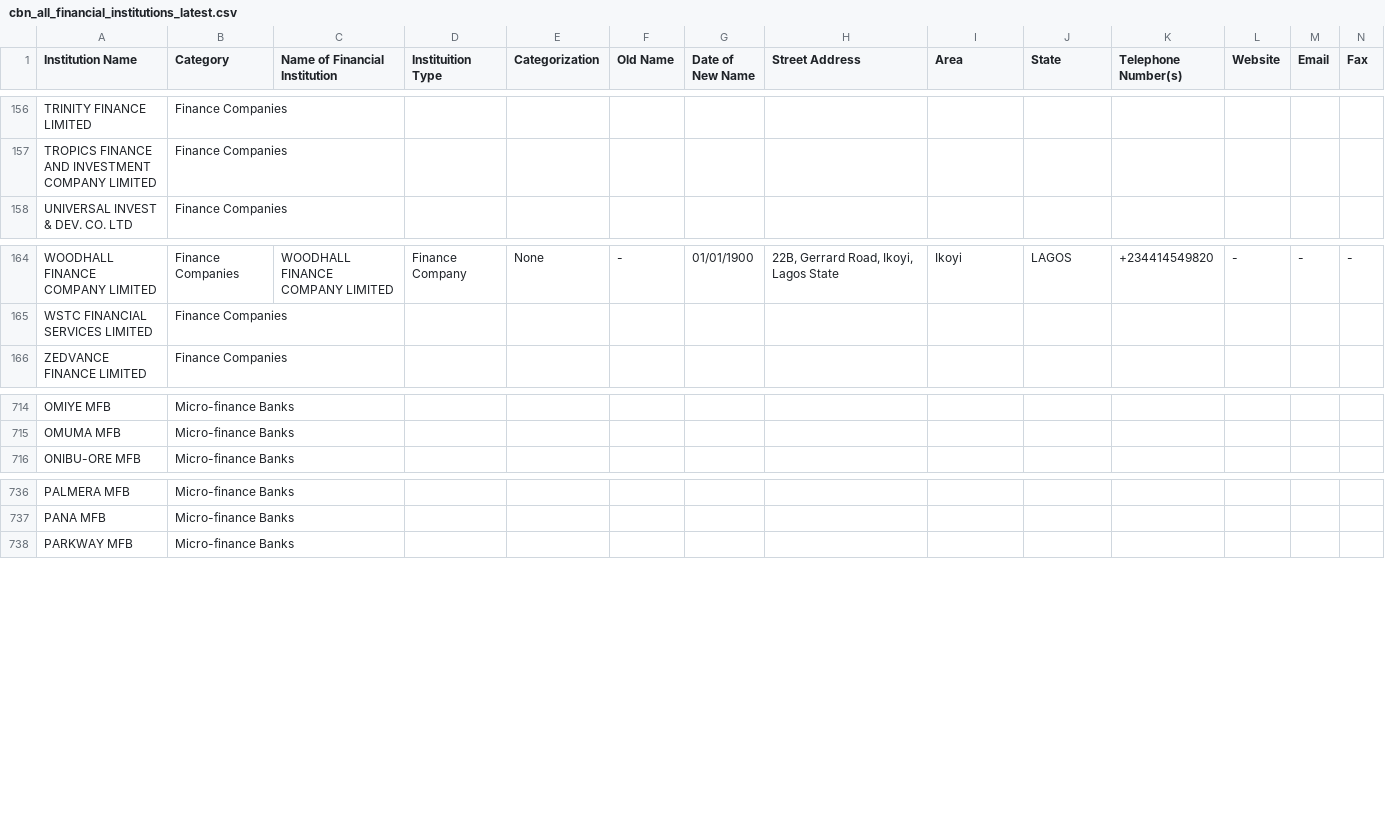
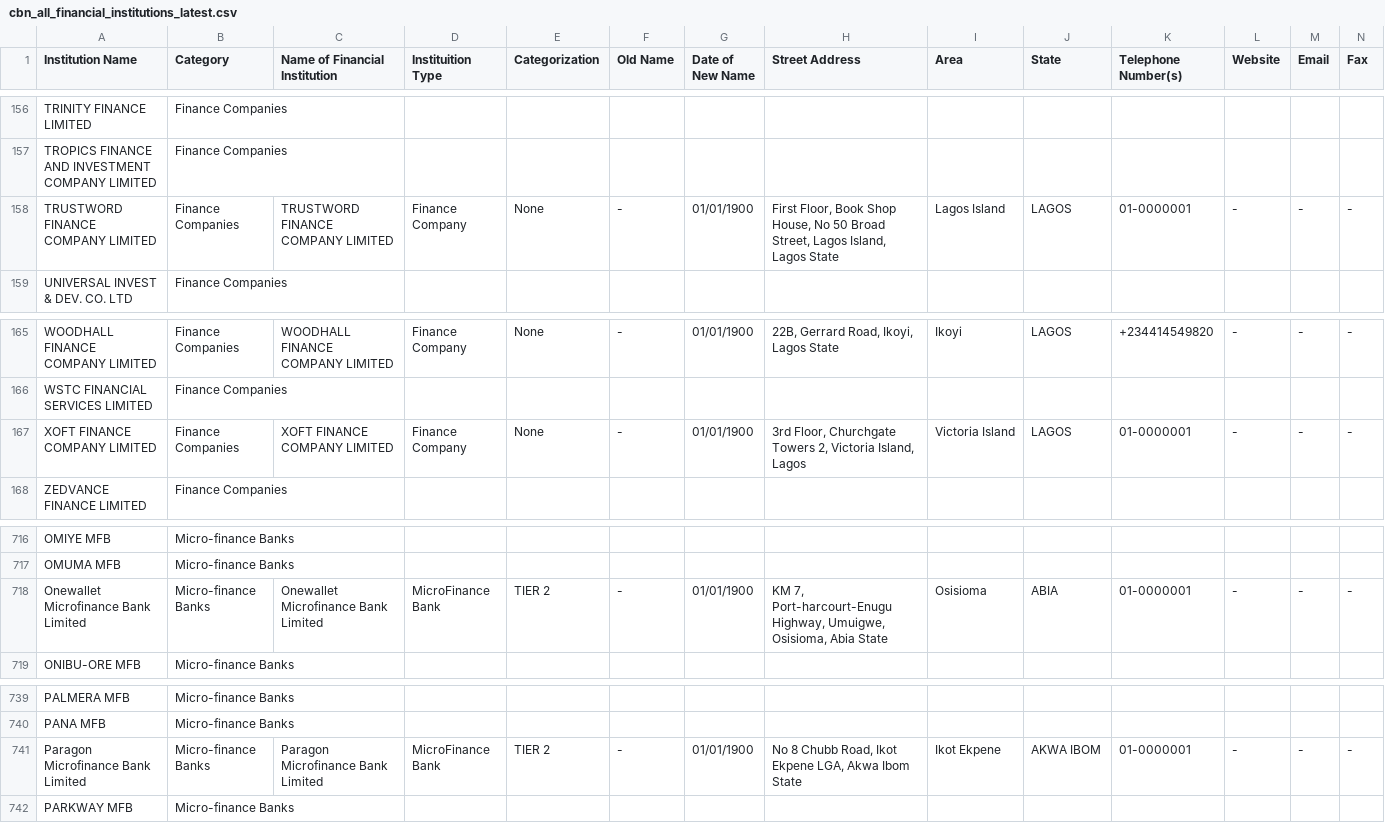
Before and after one commit to Justfja/cbn-financial-institutions, a CSV file: data/cbn_data/cbn_all_financial_institutions_latest.csv, drawn as a sheet; only a part is shown, gaps mark what is left out; rows hold the shown columns only; the diff names each change by its address in the sheet, - before the commit and + after, or states it on an @@ line.

```diff
--- a/data/cbn_data/cbn_all_financial_institutions_latest.csv
+++ b/data/cbn_data/cbn_all_financial_institutions_latest.csv
+row 158: TRUSTWORD FINANCE COMPANY LIMITED | Finance Companies | TRUSTWORD FINANCE COMPANY LIMITED | Finance Company | None | - | 01/01/1900 | First Floor, Book Shop House, No 50 Broad Street, Lagos Island, Lagos State | Lagos Island | LAGOS | 01-0000001 | - | - | -
+row 167: XOFT FINANCE COMPANY LIMITED | Finance Companies | XOFT FINANCE COMPANY LIMITED | Finance Company | None | - | 01/01/1900 | 3rd Floor, Churchgate Towers 2, Victoria Island, Lagos | Victoria Island | LAGOS | 01-0000001 | - | - | -
+row 718: Onewallet Microfinance Bank Limited | Micro-finance Banks | Onewallet Microfinance Bank Limited | MicroFinance Bank | TIER 2 | - | 01/01/1900 | KM 7, Port-harcourt-Enugu Highway, Umuigwe, Osisioma, Abia State | Osisioma | ABIA | 01-0000001 | - | - | -
+row 741: Paragon Microfinance Bank Limited | Micro-finance Banks | Paragon Microfinance Bank Limited | MicroFinance Bank | TIER 2 | - | 01/01/1900 | No 8 Chubb Road, Ikot Ekpene LGA, Akwa Ibom State | Ikot Ekpene | AKWA IBOM | 01-0000001 | - | - | -
```
Also changed, not shown: data/cbn_data/cbn_finance_companies.csv, data/cbn_data/cbn_micro-finance_banks.csv, 3 other files.
